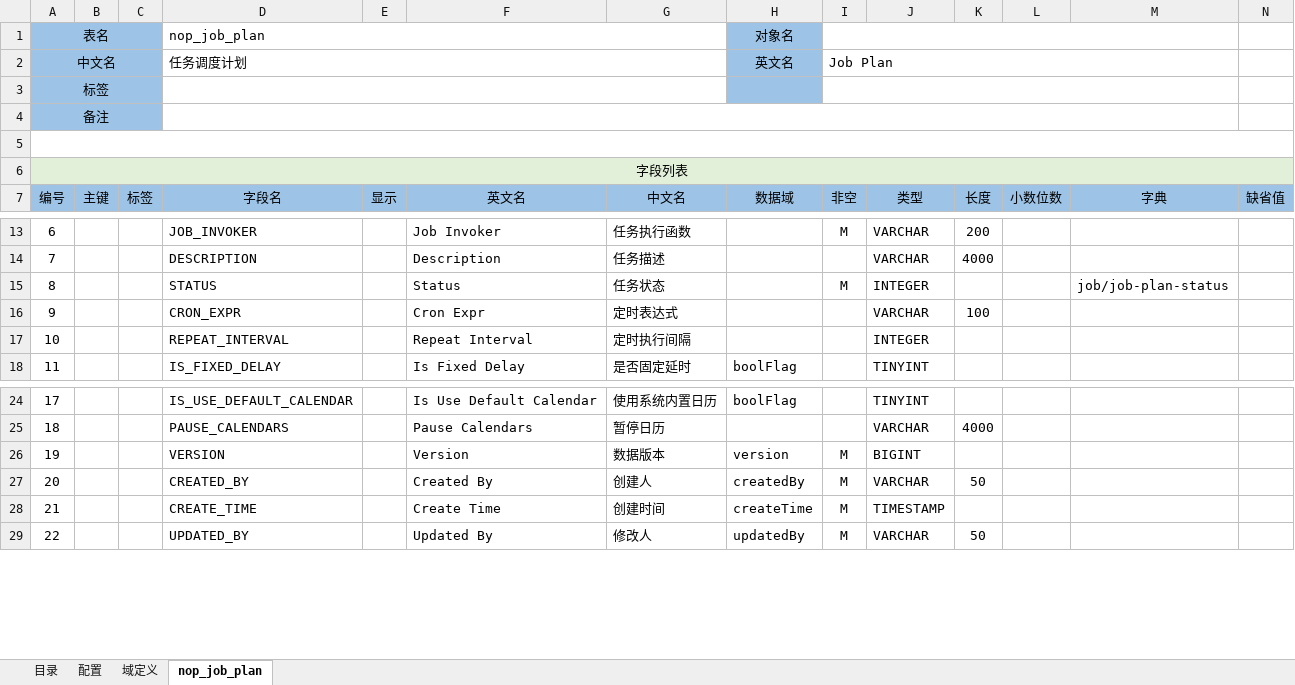
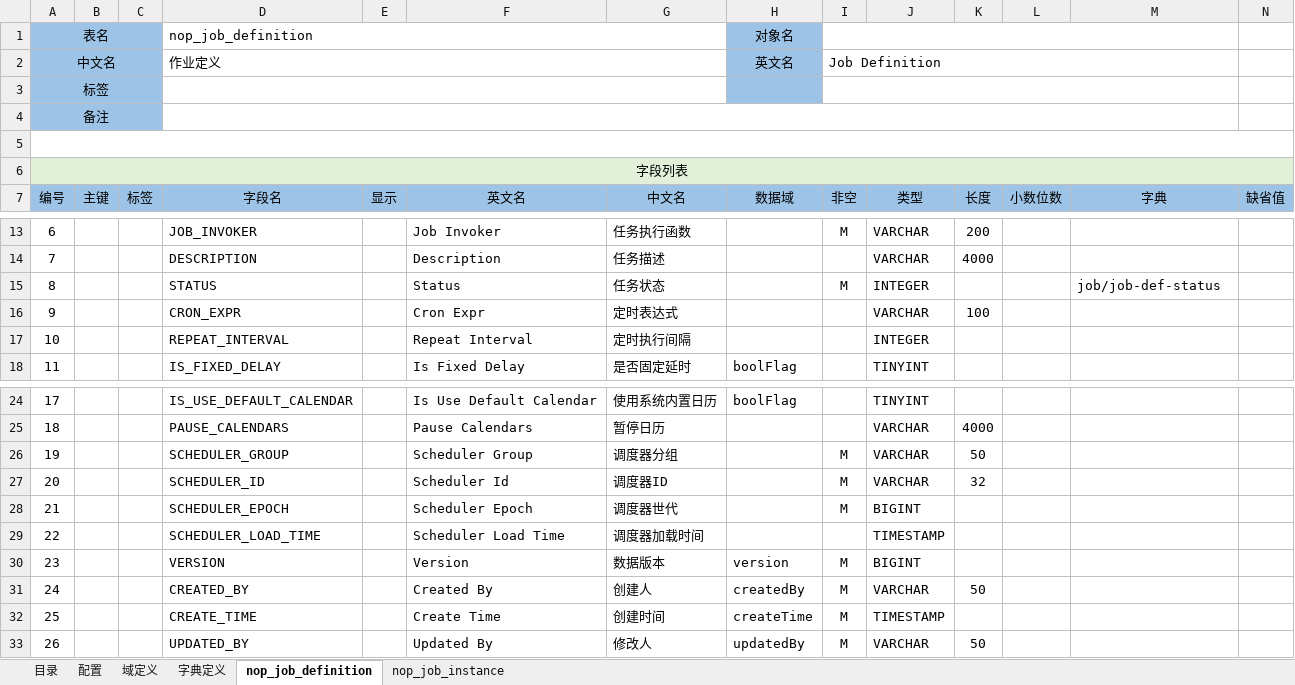
Before and after one commit to entropy-cloud/nop-entropy, an Excel workbook: nop-job/model/nop-job.orm.xlsx, sheet nop_job_definition, drawn as a sheet; only a part is shown, gaps mark what is left out; values as stored, in another font and other column widths than the file's, no borders; removed rows and columns are numbered as before the commit, all else as after; rows hold the shown columns only; the diff names each change by its address in the sheet, - before the commit and + after, or states it on an @@ line.

```diff
--- a/nop-job/model/nop-job.orm.xlsx (sheet nop_job_definition)
+++ b/nop-job/model/nop-job.orm.xlsx (sheet nop_job_definition)
-sheet tab: nop_job_plan
+sheet tab: nop_job_definition
+sheet tab: 字典定义
+sheet tab: nop_job_instance
-D1 (字段名): nop_job_plan
+D1 (字段名): nop_job_definition
-row 2: 中文名 |  |  | 任务调度计划 |  |  |  | 英文名 | Job Plan
+row 2: 中文名 |  |  | 作业定义 |  |  |  | 英文名 | Job Definition
-M15 (字典): job/job-plan-status
+M15 (字典): job/job-def-status
+row 26: 19 |  |  | SCHEDULER_GROUP |  | Scheduler Group | 调度器分组 |  | M | VARCHAR | 50
+row 27: 20 |  |  | SCHEDULER_ID |  | Scheduler Id | 调度器ID |  | M | VARCHAR | 32
+row 28: 21 |  |  | SCHEDULER_EPOCH |  | Scheduler Epoch | 调度器世代 |  | M | BIGINT
+row 29: 22 |  |  | SCHEDULER_LOAD_TIME |  | Scheduler Load Time | 调度器加载时间 |  |  | TIMESTAMP
@@ column A (编号) renumbered between rows 30 and 35 @@
```
Also changed, not shown: 45 other files.
